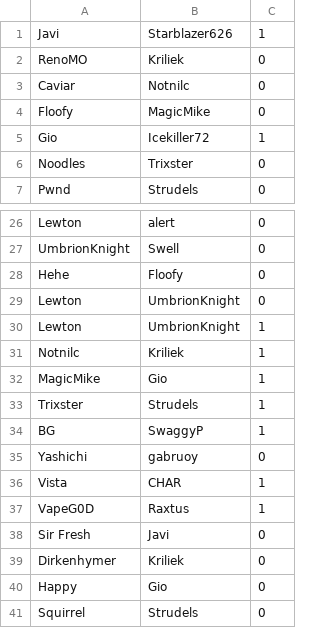
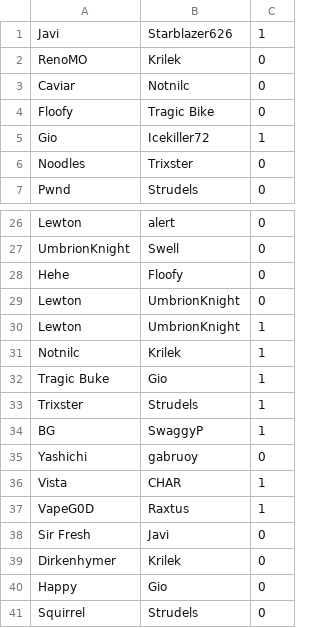
Before and after one commit to renodubois/tournament-seeder, a CSV file: rolla_weekly_4.csv, drawn as a sheet; only a part is shown, gaps mark what is left out.

Commit message:
updated player data and tournament data

```diff
--- a/rolla_weekly_4.csv
+++ b/rolla_weekly_4.csv
@@ -1,5 +1,5 @@
 Javi,Starblazer626,1
-RenoMO,Kriliek,0
+RenoMO,Krilek,0
 Caviar,Notnilc,0
-Floofy,MagicMike,0
+Floofy,Tragic Bike,0
 Gio,Icekiller72,1
@@ -30,4 +30,4 @@ Lewton,UmbrionKnight,0
 Lewton,UmbrionKnight,1
-Notnilc,Kriliek,1
-MagicMike,Gio,1
+Notnilc,Krilek,1
+Tragic Buke,Gio,1
 Trixster,Strudels,1
@@ -38,3 +38,3 @@ VapeG0D,Raxtus,1
 Sir Fresh,Javi,0
-Dirkenhymer,Kriliek,0
+Dirkenhymer,Krilek,0
 Happy,Gio,0
```
Also changed, not shown: 2 other files.
